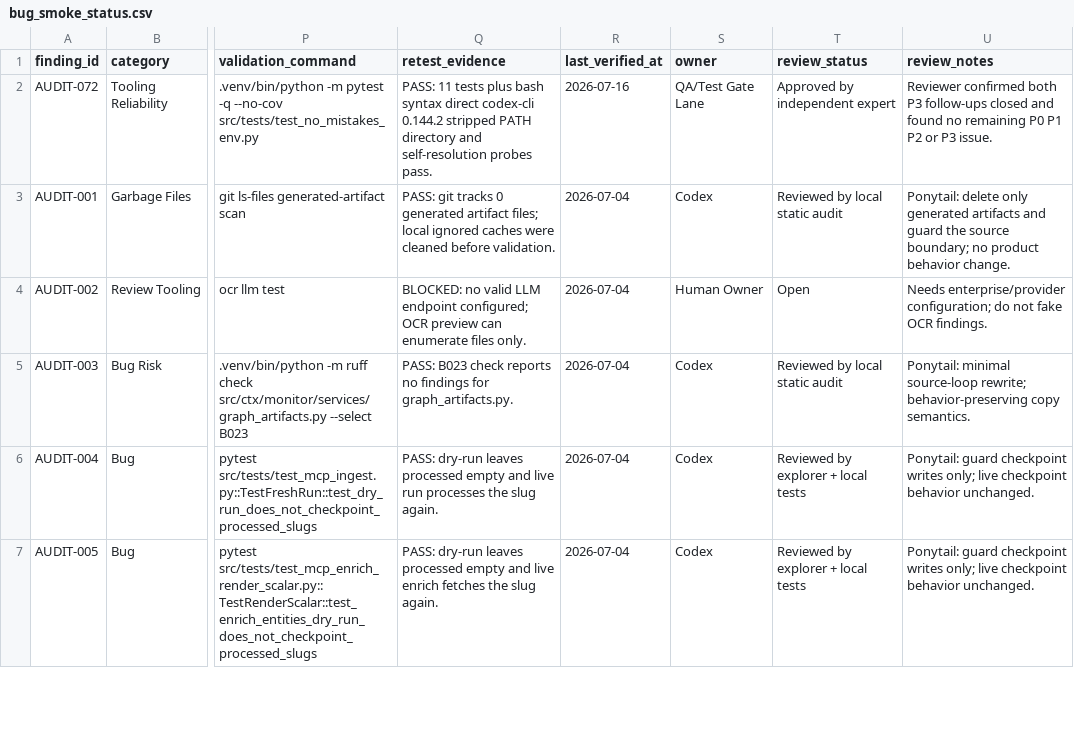
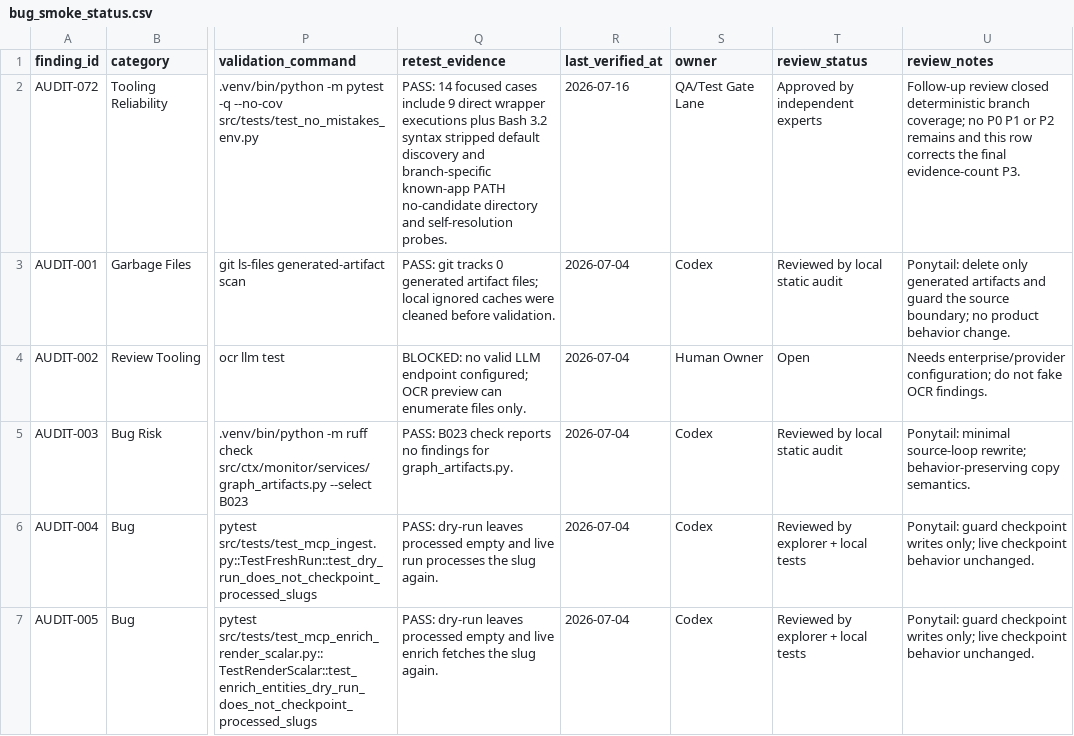
Before and after one commit to stevesolun/ctx, a CSV file: qa/bug_smoke_status.csv, drawn as a sheet; only a part is shown, gaps mark what is left out; the diff names each change by its address in the sheet, - before the commit and + after, or states it on an @@ line.

Commit message:
fix: cover Codex launcher fallbacks

```diff
--- a/qa/bug_smoke_status.csv
+++ b/qa/bug_smoke_status.csv
-Q2 (retest_evidence): PASS: 11 tests plus bash syntax direct codex-cli 0.144.2 stripped PATH directory and self-resolution probes pass.
+Q2 (retest_evidence): PASS: 14 focused cases include 9 direct wrapper executions plus Bash 3.2 syntax stripped default discovery and branch-specific known-app PATH no-candidate directory and self-resolution probes.
-T2 (review_status): Approved by independent expert
+T2 (review_status): Approved by independent experts
-U2 (review_notes): Reviewer confirmed both P3 follow-ups closed and found no remaining P0 P1 P2 or P3 issue.
+U2 (review_notes): Follow-up review closed deterministic branch coverage; no P0 P1 or P2 remains and this row corrects the final evidence-count P3.
```
Also changed, not shown: qa/feature_status.csv, 4 other files.
